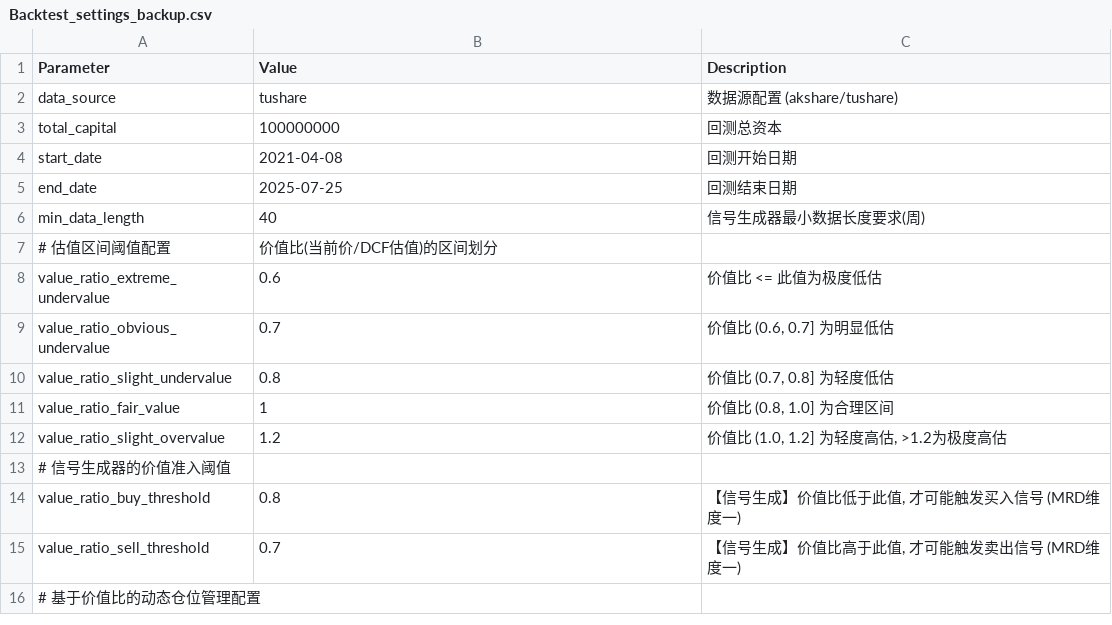
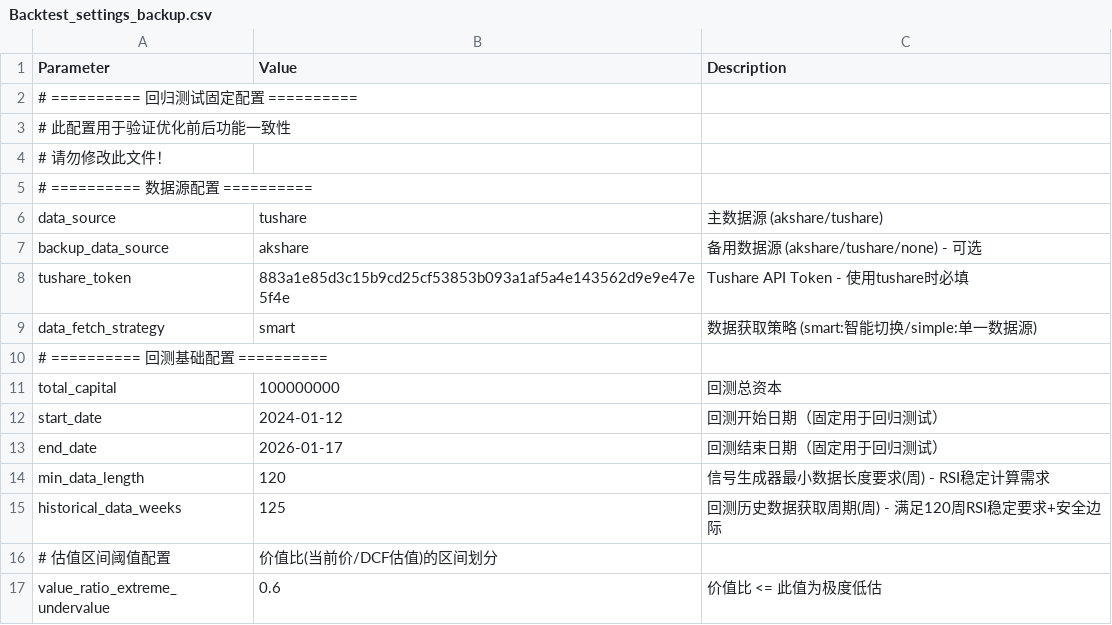
Before and after one commit to XF10000/rotation_strategy_system, a CSV file: Input/Backtest_settings_backup.csv, drawn as a sheet; only a part is shown; the shorter side is filled out with more unchanged rows; addresses are those after the commit; the diff names each change by its address in the sheet, - before the commit and + after, or states it on an @@ line.

Commit message:
✅ 阶段2完成：BacktestOrchestrator完全独立运行
核心成就：
- BacktestOrchestrator完全独立运行，无需BacktestEngine
- 数据完整性100%：DCF估值、RSI、行业信息全部正确传递
- 回测结果与BacktestEngine完全一致（40笔交易）
- 所有报告正常生成（HTML、CSV、信号跟踪）

关键修复：
1. SignalGenerator._generate_final_signal添加DCF、价值比、行业字段
2. PortfolioService正确提取和传递signal_details
3. DetailedCSVExporter优先从technical_indicators读取数据
4. HTML报告动态统计买入卖出次数（修复硬编码问题）

文档更新：
- architecture.md (v1.3) - 标记BacktestOrchestrator为推荐
- module_responsibilities.md (v1.3) - 完整功能说明
- data_flow.md (v1.3) - 数据流向更新
- quick_start_for_developers.md (v1.2) - 使用指南
- comprehensive_optimization_plan.md - 标记阶段2完成

验收标准达成：
✅ 服务层职责清晰
✅ 回测结果100%一致
✅ DCF估值100%完整（40/40）
✅ RSI技术指标100%完整（40/40）
✅ 行业信息100%完整（40/40）
✅ 所有报告正常生成
✅ 文档同步更新

BacktestEngine可以正式退役！🎉

```diff
--- a/Input/Backtest_settings_backup.csv
+++ b/Input/Backtest_settings_backup.csv
+row 2: # ========== 回归测试固定配置 ==========
+row 3: # 此配置用于验证优化前后功能一致性
+row 4: # 请勿修改此文件！
+row 5: # ========== 数据源配置 ==========
-C6 (Description): 数据源配置 (akshare/tushare)
+C6 (Description): 主数据源 (akshare/tushare)
+row 7: backup_data_source | akshare | 备用数据源 (akshare/tushare/none) - 可选
+row 8: tushare_token | 883a1e85d3c15b9cd25cf53853b093a1af5a4e143562d9e9e47e5f4e | Tushare API Token - 使用tushare时必填
+row 9: data_fetch_strategy | smart | 数据获取策略 (smart:智能切换/simple:单一数据源)
+row 10: # ========== 回测基础配置 ==========
-B12 (Value): 2021-04-08
+B12 (Value): 2024-01-12
-C12 (Description): 回测开始日期
+C12 (Description): 回测开始日期（固定用于回归测试）
-B13 (Value): 2025-07-25
+B13 (Value): 2026-01-17
-C13 (Description): 回测结束日期
+C13 (Description): 回测结束日期（固定用于回归测试）
-B14 (Value): 40
+B14 (Value): 120
-C14 (Description): 信号生成器最小数据长度要求(周)
+C14 (Description): 信号生成器最小数据长度要求(周) - RSI稳定计算需求
+row 15: historical_data_weeks | 125 | 回测历史数据获取周期(周) - 满足120周RSI稳定要求+安全边际
```
Also changed, not shown: Input/Backtest_settings.csv, Input/portfolio_config.csv, 17 other files.
